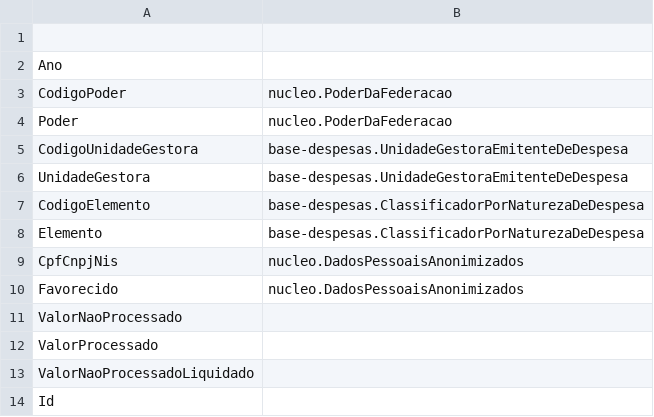
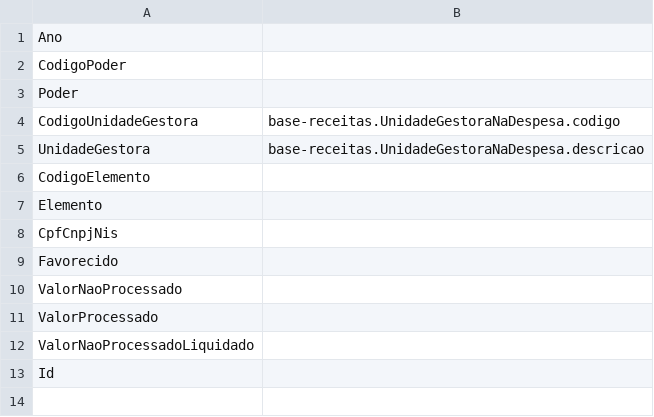
Before and after one commit to Renzo-Henrique/secont-ontologias, a CSV file: mapeamentos/base-despesas/RestosAPagar-2024.csv, drawn as a sheet.

```diff
--- a/mapeamentos/base-despesas/RestosAPagar-2024.csv
+++ b/mapeamentos/base-despesas/RestosAPagar-2024.csv
@@ -1,11 +1,10 @@
-
 Ano ;
-CodigoPoder ; nucleo.PoderDaFederacao
-Poder ; nucleo.PoderDaFederacao
-CodigoUnidadeGestora ; base-despesas.UnidadeGestoraEmitenteDeDespesa
-UnidadeGestora ; base-despesas.UnidadeGestoraEmitenteDeDespesa
-CodigoElemento ; base-despesas.ClassificadorPorNaturezaDeDespesa
-Elemento ; base-despesas.ClassificadorPorNaturezaDeDespesa
-CpfCnpjNis ; nucleo.DadosPessoaisAnonimizados
-Favorecido ; nucleo.DadosPessoaisAnonimizados
+CodigoPoder ;
+Poder ;
+CodigoUnidadeGestora ; base-receitas.UnidadeGestoraNaDespesa.codigo
+UnidadeGestora ; base-receitas.UnidadeGestoraNaDespesa.descricao
+CodigoElemento ;
+Elemento ;
+CpfCnpjNis ;
+Favorecido ;
 ValorNaoProcessado ;
```
Also changed, not shown: mapeamentos/base-despesas/Despesas-2025.csv, mapeamentos/base-despesas/orcamentosdespesa-2025.csv, 13 other files.
